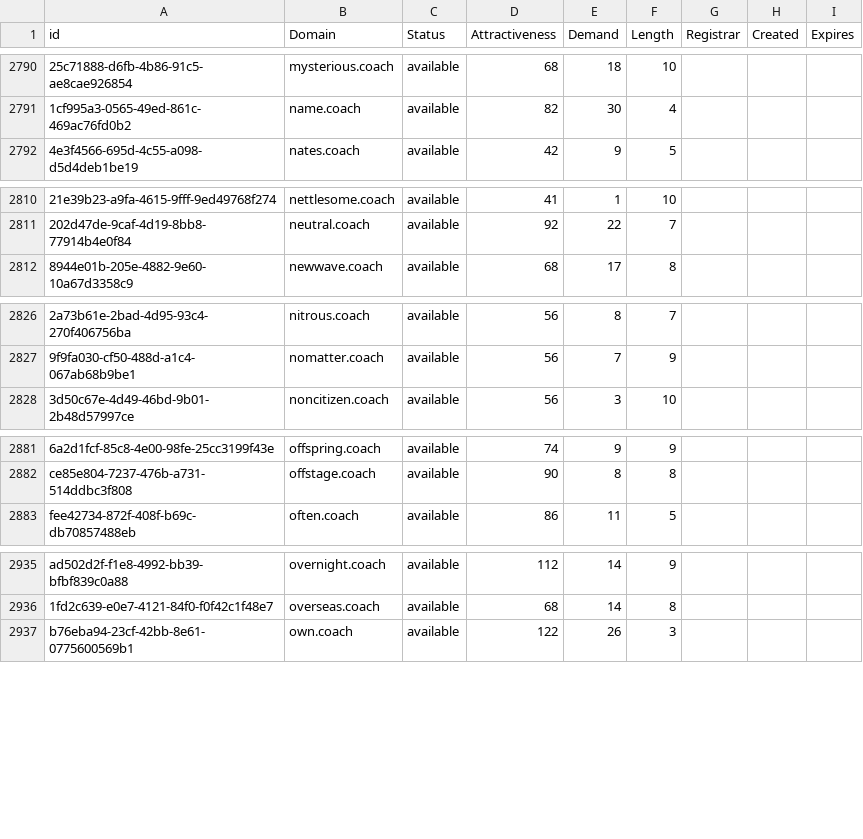
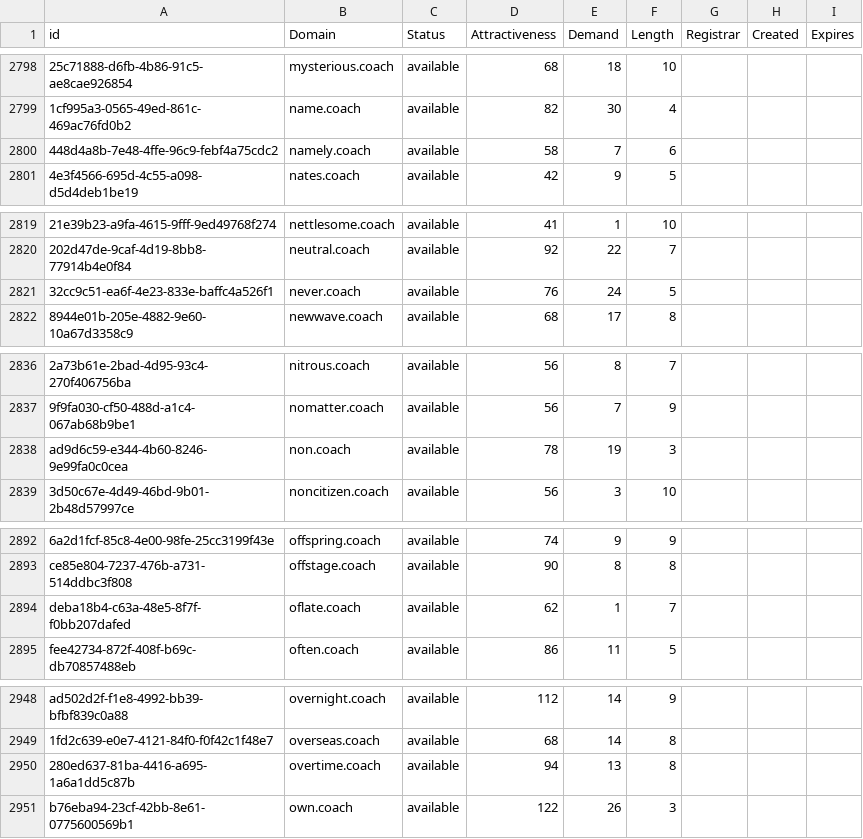
Before and after one commit to UniqueDomains/coach-oneword-domains, a CSV file: coach.csv, drawn as a sheet; only a part is shown, gaps mark what is left out; the diff covers the shown part only; the diff names each change by its address in the sheet, - before the commit and + after, or states it on an @@ line.

```diff
--- a/coach.csv
+++ b/coach.csv
+row 2800: 448d4a8b-7e48-4ffe-96c9-febf4a75cdc2 | namely.coach | available | 58 | 7 | 6
+row 2821: 32cc9c51-ea6f-4e23-833e-baffc4a526f1 | never.coach | available | 76 | 24 | 5
+row 2838: ad9d6c59-e344-4b60-8246-9e99fa0c0cea | non.coach | available | 78 | 19 | 3
+row 2894: deba18b4-c63a-48e5-8f7f-f0bb207dafed | oflate.coach | available | 62 | 1 | 7
+row 2950: 280ed637-81ba-4416-a695-1a6a1dd5c87b | overtime.coach | available | 94 | 13 | 8
```
Also changed, not shown: 26 added rows and 7 edited cells elsewhere in this file, 2 other files.
